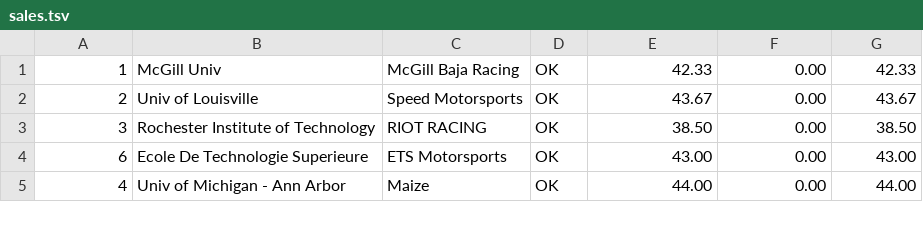
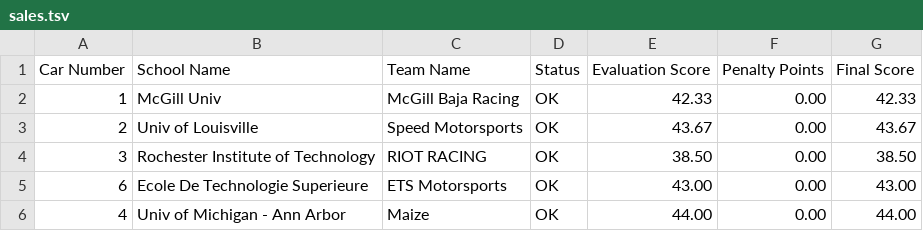
Before and after one commit to briantoth/baja-score-calculator, a TSV file: el_paso_4-27-14/sales.tsv, drawn as a sheet; only a part is shown.

```diff
--- a/el_paso_4-27-14/sales.tsv
+++ b/el_paso_4-27-14/sales.tsv
@@ -1 +1,2 @@
+Car Number	School Name	Team Name	Status	Evaluation Score	Penalty Points	Final Score
 1	McGill Univ	McGill Baja Racing	OK	42.33	0.00	42.33
```
Also changed, not shown: 6 other files.
